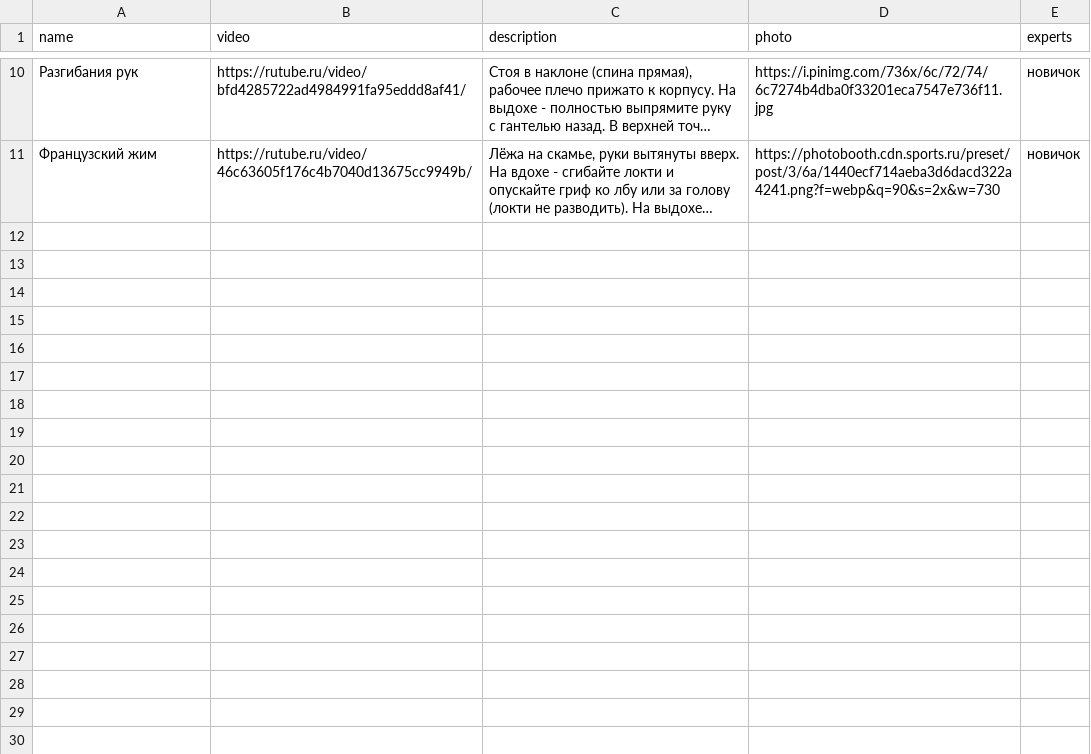
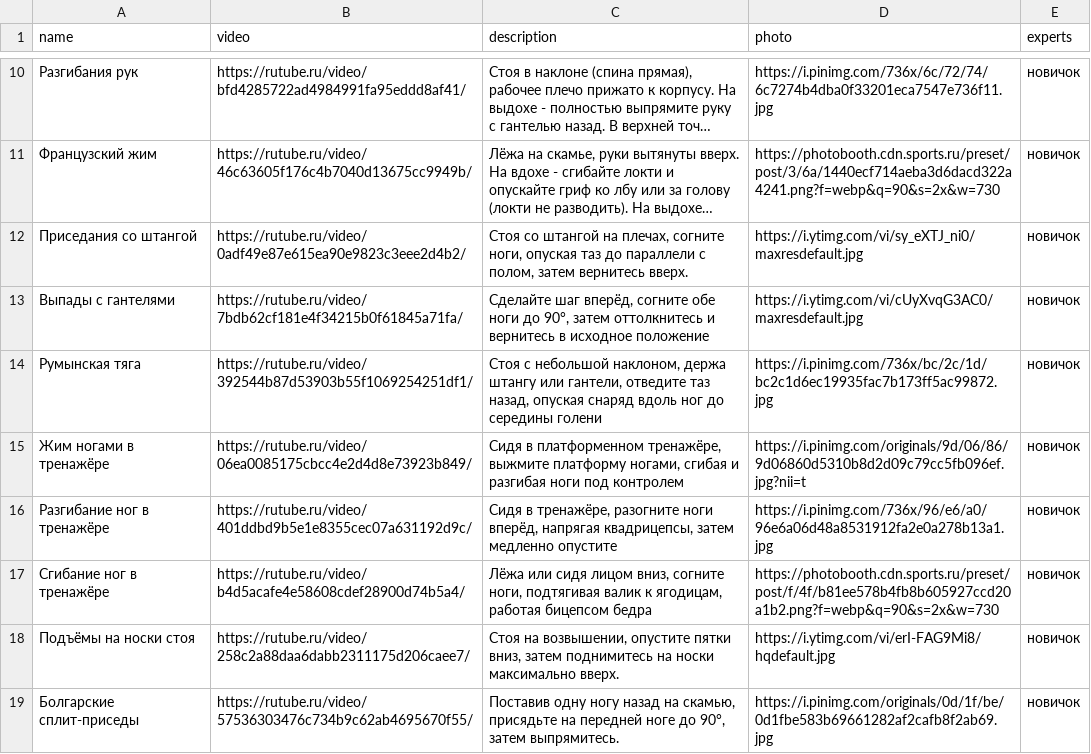
Before and after one commit to sch1zzzzzzo-sys/Sport-life, a CSV file: src/main/resources/db/changelog/database-Exercise/Exercise.csv, drawn as a sheet; only a part is shown, gaps mark what is left out; long unchanged cells end in …; the diff names each change by its address in the sheet, - before the commit and + after, or states it on an @@ line.

```diff
--- a/src/main/resources/db/changelog/database-Exercise/Exercise.csv
+++ b/src/main/resources/db/changelog/database-Exercise/Exercise.csv
+row 12: Приседания со штангой | https://rutube.ru/video/0adf49e87e615ea90e9823c3eee2d4b2/ | Стоя со штангой на плечах, согните ноги, опуская таз до параллели с полом, затем вернитесь вверх. | https://i.ytimg.com/vi/sy_eXTJ_ni0/maxresdefault.jpg | новичок
+row 13: Выпады с гантелями | https://rutube.ru/video/7bdb62cf181e4f34215b0f61845a71fa/ | Сделайте шаг вперёд, согните обе ноги до 90°, затем оттолкнитесь и вернитесь в исходное положение | https://i.ytimg.com/vi/cUyXvqG3AC0/maxresdefault.jpg | новичок
+row 14: Румынская тяга | https://rutube.ru/video/392544b87d53903b55f1069254251df1/ | Стоя с небольшой наклоном, держа штангу или гантели, отведите таз назад, опуская снаряд вдоль ног до середины голени | https://i.pinimg.com/736x/bc/2c/1d/bc2c1d6ec19935fac7b173ff5ac99872.jpg | новичок
+row 15: Жим ногами в тренажёре | https://rutube.ru/video/06ea0085175cbcc4e2d4d8e73923b849/ | Сидя в платформенном тренажёре, выжмите платформу ногами, сгибая и разгибая ноги под контролем | https://i.pinimg.com/originals/9d/06/86/9d06860d5310b8d2d09c79cc5fb096ef.jpg?nii=t | новичок
+row 16: Разгибание ног в тренажёре | https://rutube.ru/video/401ddbd9b5e1e8355cec07a631192d9c/ | Сидя в тренажёре, разогните ноги вперёд, напрягая квадрицепсы, затем медленно опустите | https://i.pinimg.com/736x/96/e6/a0/96e6a06d48a8531912fa2e0a278b13a1.jpg | новичок
+row 17: Сгибание ног в тренажёре | https://rutube.ru/video/b4d5acafe4e58608cdef28900d74b5a4/ | Лёжа или сидя лицом вниз, согните ноги, подтягивая валик к ягодицам, работая бицепсом бедра | https://photobooth.cdn.sports.ru/preset/post/f/4f/b81ee578b4fb8b605927ccd20a1b2.png?f=webp&q=90&s=2x&w=730 | новичок
+row 18: Подъёмы на носки стоя | https://rutube.ru/video/258c2a88daa6dabb2311175d206caee7/ | Стоя на возвышении, опустите пятки вниз, затем поднимитесь на носки максимально вверх. | https://i.ytimg.com/vi/erI-FAG9Mi8/hqdefault.jpg | новичок
+row 19: Болгарские сплит-приседы | https://rutube.ru/video/57536303476c734b9c62ab4695670f55/ | Поставив одну ногу назад на скамью, присядьте на передней ноге до 90°, затем выпрямитесь. | https://i.pinimg.com/originals/0d/1f/be/0d1fbe583b69661282af2cafb8f2ab69.jpg | новичок
```
Also changed, not shown: src/main/resources/db/changelog/database-Inventory/Inventory.csv, src/main/resources/db/changelog/database-Muscle/Muscle.csv, 2 other files.
